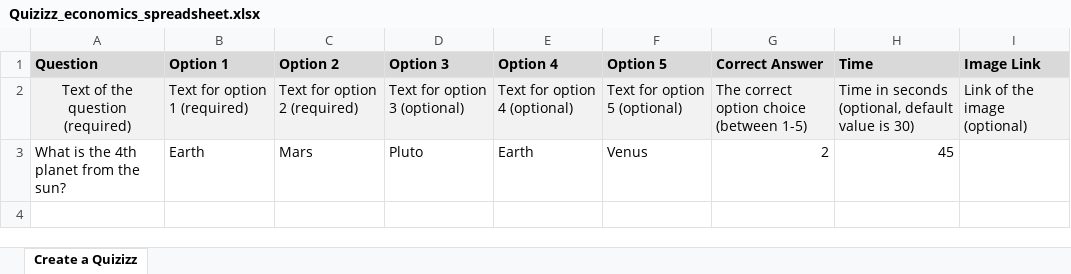
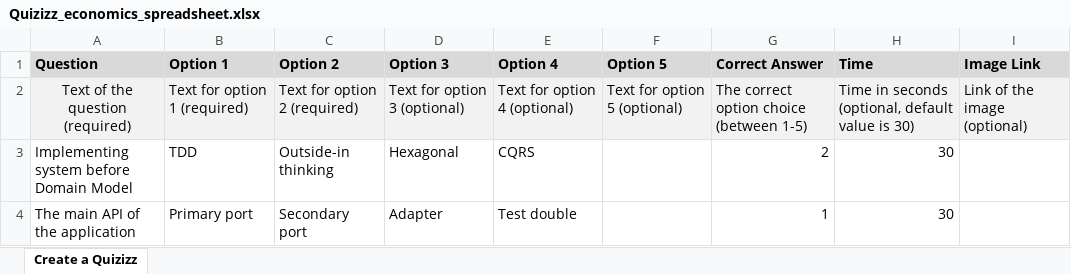
Before and after one commit to SoftwareEconomics/primary-ports-kata, an Excel workbook: docs/Quizizz_economics_spreadsheet.xlsx, sheet Create a Quizizz, drawn as a sheet; values as stored, in another font and other column widths than the file's, no borders; conditional formats not drawn; removed rows and columns are numbered as before the commit, all else as after; the diff names each change by its address in the sheet, - before the commit and + after, or states it on an @@ line.

```diff
--- a/docs/Quizizz_economics_spreadsheet.xlsx (sheet Create a Quizizz)
+++ b/docs/Quizizz_economics_spreadsheet.xlsx (sheet Create a Quizizz)
-row 3: What is the 4th planet from the sun? | Earth | Mars | Pluto | Earth | Venus | 2 | 45
+row 3: Implementing system before Domain Model | TDD | Outside-in thinking | Hexagonal | CQRS |  | 2 | 30
+row 4: The main API of the application | Primary port | Secondary port | Adapter | Test double |  | 1 | 30
```
Also changed, not shown: 48 other files.
